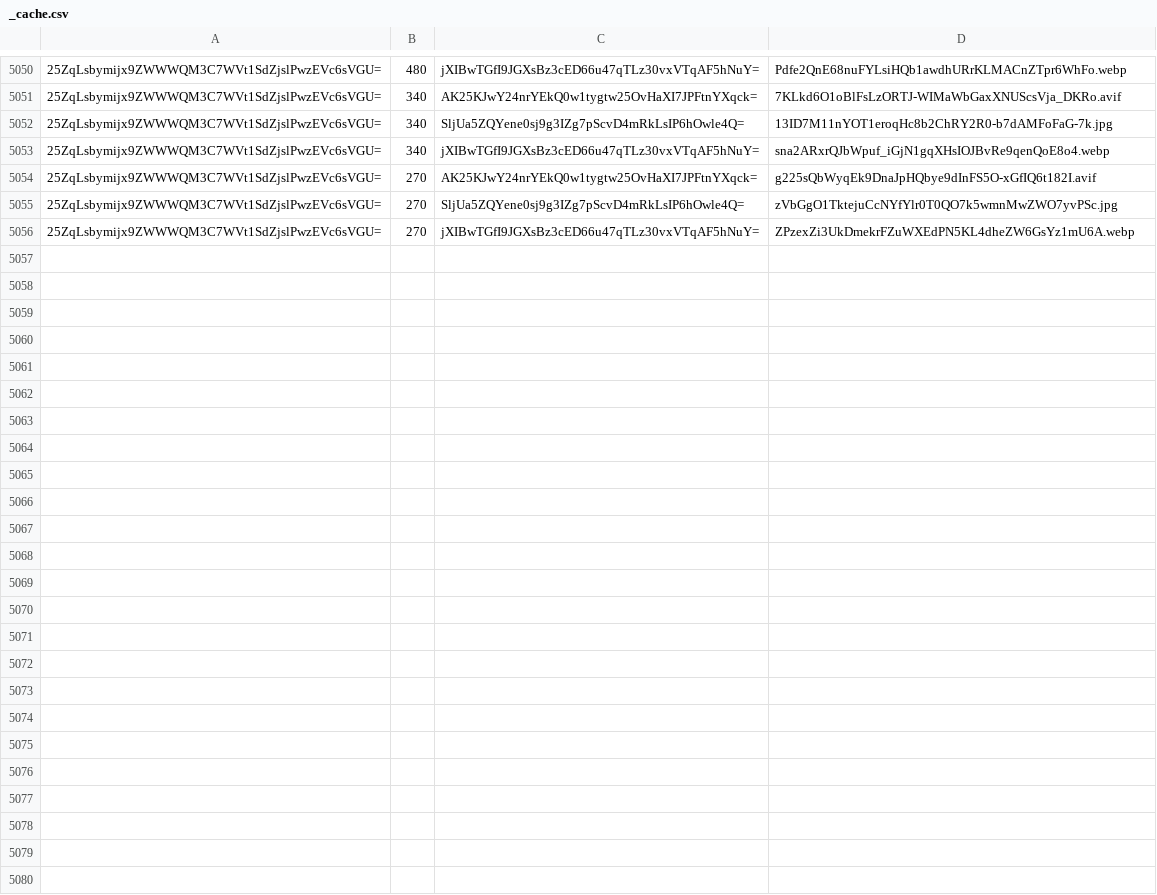
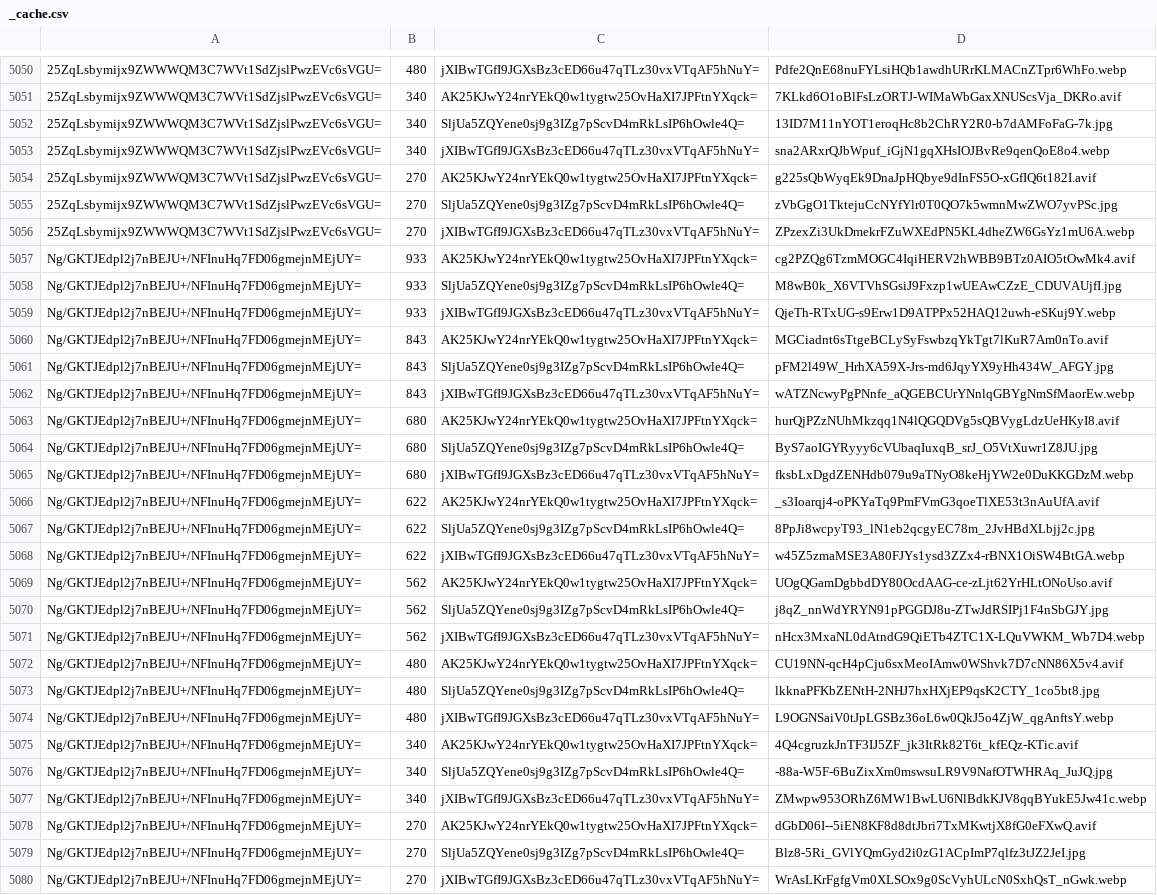
Before and after one commit to e-comas/e-comas.com, a CSV file: _cache.csv, drawn as a sheet; only a part is shown, gaps mark what is left out; the diff names each change by its address in the sheet, - before the commit and + after, or states it on an @@ line.

```diff
--- a/_cache.csv
+++ b/_cache.csv
+row 5057: Ng/GKTJEdpl2j7nBEJU+/NFInuHq7FD06gmejnMEjUY= | 933 | AK25KJwY24nrYEkQ0w1tygtw25OvHaXI7JPFtnYXqck= | cg2PZQg6TzmMOGC4IqiHERV2hWBB9BTz0AIO5tOwMk4.avif
+row 5058: Ng/GKTJEdpl2j7nBEJU+/NFInuHq7FD06gmejnMEjUY= | 933 | SljUa5ZQYene0sj9g3IZg7pScvD4mRkLsIP6hOwle4Q= | M8wB0k_X6VTVhSGsiJ9Fxzp1wUEAwCZzE_CDUVAUjfI.jpg
+row 5059: Ng/GKTJEdpl2j7nBEJU+/NFInuHq7FD06gmejnMEjUY= | 933 | jXIBwTGfI9JGXsBz3cED66u47qTLz30vxVTqAF5hNuY= | QjeTh-RTxUG-s9Erw1D9ATPPx52HAQ12uwh-eSKuj9Y.webp
+row 5060: Ng/GKTJEdpl2j7nBEJU+/NFInuHq7FD06gmejnMEjUY= | 843 | AK25KJwY24nrYEkQ0w1tygtw25OvHaXI7JPFtnYXqck= | MGCiadnt6sTtgeBCLySyFswbzqYkTgt7lKuR7Am0nTo.avif
+row 5061: Ng/GKTJEdpl2j7nBEJU+/NFInuHq7FD06gmejnMEjUY= | 843 | SljUa5ZQYene0sj9g3IZg7pScvD4mRkLsIP6hOwle4Q= | pFM2l49W_HrhXA59X-Jrs-md6JqyYX9yHh434W_AFGY.jpg
+row 5062: Ng/GKTJEdpl2j7nBEJU+/NFInuHq7FD06gmejnMEjUY= | 843 | jXIBwTGfI9JGXsBz3cED66u47qTLz30vxVTqAF5hNuY= | wATZNcwyPgPNnfe_aQGEBCUrYNnlqGBYgNmSfMaorEw.webp
+row 5063: Ng/GKTJEdpl2j7nBEJU+/NFInuHq7FD06gmejnMEjUY= | 680 | AK25KJwY24nrYEkQ0w1tygtw25OvHaXI7JPFtnYXqck= | hurQjPZzNUhMkzqq1N4lQGQDVg5sQBVygLdzUeHKyI8.avif
+row 5064: Ng/GKTJEdpl2j7nBEJU+/NFInuHq7FD06gmejnMEjUY= | 680 | SljUa5ZQYene0sj9g3IZg7pScvD4mRkLsIP6hOwle4Q= | ByS7aoIGYRyyy6cVUbaqIuxqB_srJ_O5VtXuwr1Z8JU.jpg
+row 5065: Ng/GKTJEdpl2j7nBEJU+/NFInuHq7FD06gmejnMEjUY= | 680 | jXIBwTGfI9JGXsBz3cED66u47qTLz30vxVTqAF5hNuY= | fksbLxDgdZENHdb079u9aTNyO8keHjYW2e0DuKKGDzM.webp
+row 5066: Ng/GKTJEdpl2j7nBEJU+/NFInuHq7FD06gmejnMEjUY= | 622 | AK25KJwY24nrYEkQ0w1tygtw25OvHaXI7JPFtnYXqck= | _s3Ioarqj4-oPKYaTq9PmFVmG3qoeTlXE53t3nAuUfA.avif
+row 5067: Ng/GKTJEdpl2j7nBEJU+/NFInuHq7FD06gmejnMEjUY= | 622 | SljUa5ZQYene0sj9g3IZg7pScvD4mRkLsIP6hOwle4Q= | 8PpJi8wcpyT93_lN1eb2qcgyEC78m_2JvHBdXLbjj2c.jpg
+row 5068: Ng/GKTJEdpl2j7nBEJU+/NFInuHq7FD06gmejnMEjUY= | 622 | jXIBwTGfI9JGXsBz3cED66u47qTLz30vxVTqAF5hNuY= | w45Z5zmaMSE3A80FJYs1ysd3ZZx4-rBNX1OiSW4BtGA.webp
+row 5069: Ng/GKTJEdpl2j7nBEJU+/NFInuHq7FD06gmejnMEjUY= | 562 | AK25KJwY24nrYEkQ0w1tygtw25OvHaXI7JPFtnYXqck= | UOgQGamDgbbdDY80OcdAAG-ce-zLjt62YrHLtONoUso.avif
+row 5070: Ng/GKTJEdpl2j7nBEJU+/NFInuHq7FD06gmejnMEjUY= | 562 | SljUa5ZQYene0sj9g3IZg7pScvD4mRkLsIP6hOwle4Q= | j8qZ_nnWdYRYN91pPGGDJ8u-ZTwJdRSIPj1F4nSbGJY.jpg
+row 5071: Ng/GKTJEdpl2j7nBEJU+/NFInuHq7FD06gmejnMEjUY= | 562 | jXIBwTGfI9JGXsBz3cED66u47qTLz30vxVTqAF5hNuY= | nHcx3MxaNL0dAtndG9QiETb4ZTC1X-LQuVWKM_Wb7D4.webp
+row 5072: Ng/GKTJEdpl2j7nBEJU+/NFInuHq7FD06gmejnMEjUY= | 480 | AK25KJwY24nrYEkQ0w1tygtw25OvHaXI7JPFtnYXqck= | CU19NN-qcH4pCju6sxMeoIAmw0WShvk7D7cNN86X5v4.avif
+row 5073: Ng/GKTJEdpl2j7nBEJU+/NFInuHq7FD06gmejnMEjUY= | 480 | SljUa5ZQYene0sj9g3IZg7pScvD4mRkLsIP6hOwle4Q= | lkknaPFKbZENtH-2NHJ7hxHXjEP9qsK2CTY_1co5bt8.jpg
+row 5074: Ng/GKTJEdpl2j7nBEJU+/NFInuHq7FD06gmejnMEjUY= | 480 | jXIBwTGfI9JGXsBz3cED66u47qTLz30vxVTqAF5hNuY= | L9OGNSaiV0tJpLGSBz36oL6w0QkJ5o4ZjW_qgAnftsY.webp
+row 5075: Ng/GKTJEdpl2j7nBEJU+/NFInuHq7FD06gmejnMEjUY= | 340 | AK25KJwY24nrYEkQ0w1tygtw25OvHaXI7JPFtnYXqck= | 4Q4cgruzkJnTF3IJ5ZF_jk3ItRk82T6t_kfEQz-KTic.avif
+row 5076: Ng/GKTJEdpl2j7nBEJU+/NFInuHq7FD06gmejnMEjUY= | 340 | SljUa5ZQYene0sj9g3IZg7pScvD4mRkLsIP6hOwle4Q= | -88a-W5F-6BuZixXm0mswsuLR9V9NafOTWHRAq_JuJQ.jpg
+row 5077: Ng/GKTJEdpl2j7nBEJU+/NFInuHq7FD06gmejnMEjUY= | 340 | jXIBwTGfI9JGXsBz3cED66u47qTLz30vxVTqAF5hNuY= | ZMwpw953ORhZ6MW1BwLU6NlBdkKJV8qqBYukE5Jw41c.webp
+row 5078: Ng/GKTJEdpl2j7nBEJU+/NFInuHq7FD06gmejnMEjUY= | 270 | AK25KJwY24nrYEkQ0w1tygtw25OvHaXI7JPFtnYXqck= | dGbD06I--5iEN8KF8d8dtJbri7TxMKwtjX8fG0eFXwQ.avif
+row 5079: Ng/GKTJEdpl2j7nBEJU+/NFInuHq7FD06gmejnMEjUY= | 270 | SljUa5ZQYene0sj9g3IZg7pScvD4mRkLsIP6hOwle4Q= | Blz8-5Ri_GVlYQmGyd2i0zG1ACpImP7qlfz3tJZ2JeI.jpg
+row 5080: Ng/GKTJEdpl2j7nBEJU+/NFInuHq7FD06gmejnMEjUY= | 270 | jXIBwTGfI9JGXsBz3cED66u47qTLz30vxVTqAF5hNuY= | WrAsLKrFgfgVm0XLSOx9g0ScVyhULcN0SxhQsT_nGwk.webp
```
Also changed, not shown: 26 other files.
